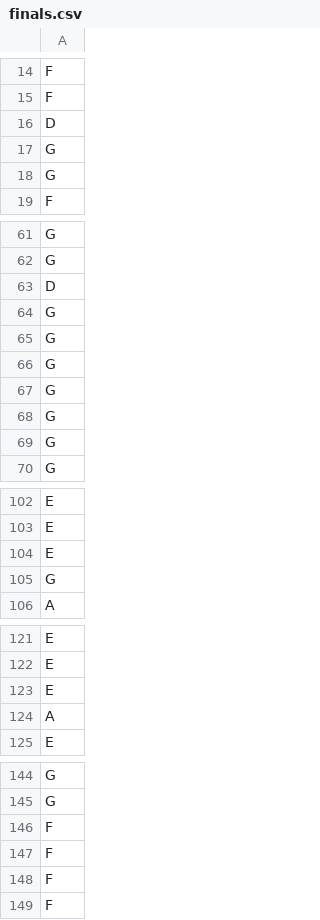
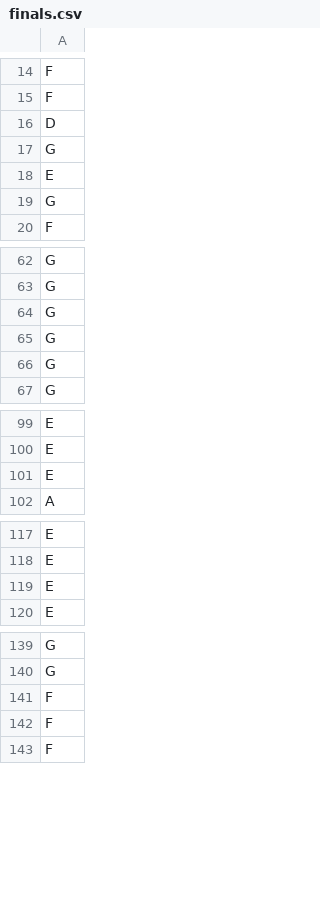
Before and after one commit to fabianmoss/crim-haverford, a CSV file: finals.csv, drawn as a sheet; only a part is shown, gaps mark what is left out.

```diff
--- a/finals.csv
+++ b/finals.csv
@@ -17,2 +17,3 @@ D
 G
+E
 G
@@ -62,6 +63,2 @@ G
 G
-D
-G
-G
-G
 G
@@ -104,3 +101,2 @@ E
 E
-G
 A
@@ -123,3 +119,2 @@ E
 E
-A
 E
@@ -145,3 +140,2 @@ G
 G
-F
 F
```
Also changed, not shown: note_counts.csv, 4 other files.
